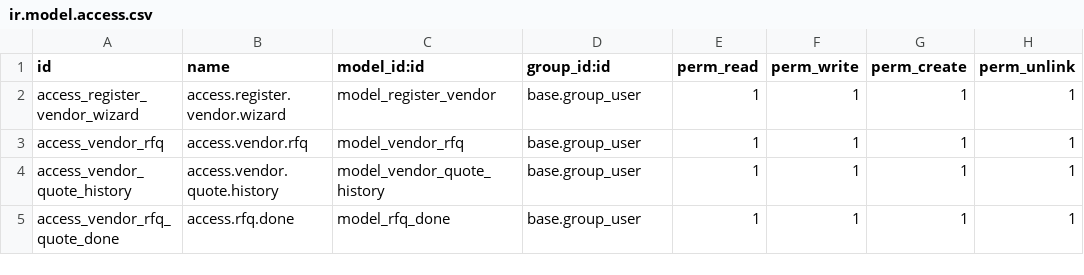
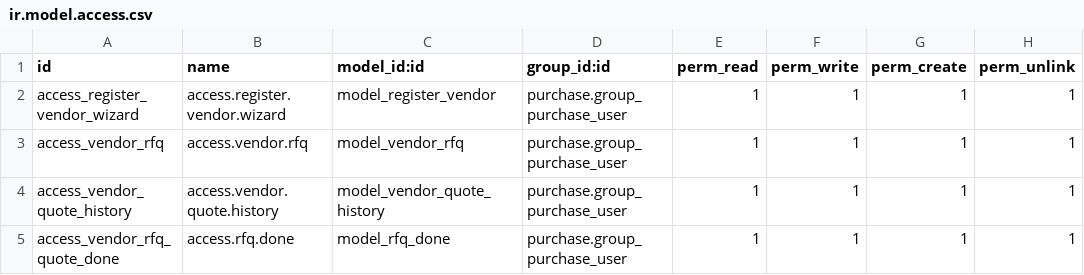
Before and after one commit to TiagoNovelli/vendor_portal_odoo, a CSV file: security/ir.model.access.csv, drawn as a sheet.

Commit message:
Fix portal security and add pt_BR docs

```diff
--- a/security/ir.model.access.csv
+++ b/security/ir.model.access.csv
@@ -1,5 +1,5 @@
 id,name,model_id:id,group_id:id,perm_read,perm_write,perm_create,perm_unlink
-access_register_vendor_wizard,access.register.vendor.wizard,model_register_vendor,base.group_user,1,1,1,1
-access_vendor_rfq,access.vendor.rfq,model_vendor_rfq,base.group_user,1,1,1,1
-access_vendor_quote_history,access.vendor.quote.history,model_vendor_quote_history,base.group_user,1,1,1,1
-access_vendor_rfq_quote_done,access.rfq.done,model_rfq_done,base.group_user,1,1,1,1
+access_register_vendor_wizard,access.register.vendor.wizard,model_register_vendor,purchase.group_purchase_user,1,1,1,1
+access_vendor_rfq,access.vendor.rfq,model_vendor_rfq,purchase.group_purchase_user,1,1,1,1
+access_vendor_quote_history,access.vendor.quote.history,model_vendor_quote_history,purchase.group_purchase_user,1,1,1,1
+access_vendor_rfq_quote_done,access.rfq.done,model_rfq_done,purchase.group_purchase_user,1,1,1,1
```
Also changed, not shown: 8 other files.
